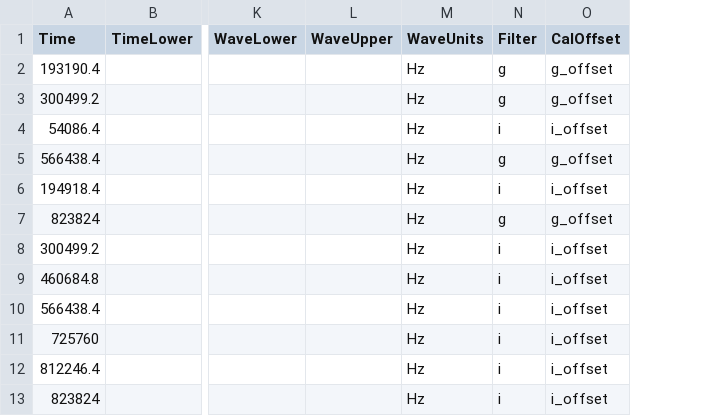
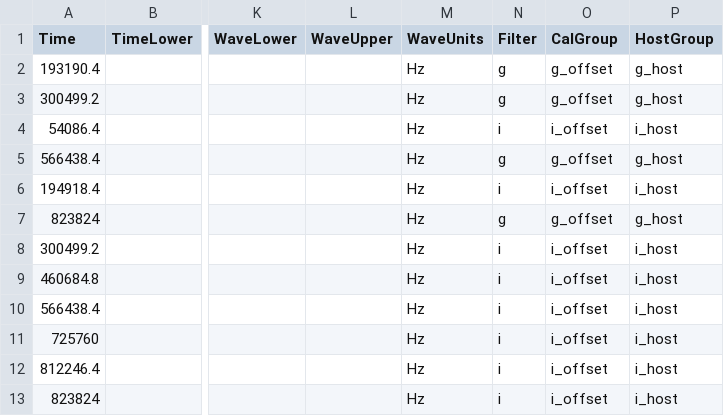
Before and after one commit to astrodyl/JetFit, a CSV file: jetfit/resources/new/171010A/171010A.csv, drawn as a sheet; only a part is shown, gaps mark what is left out; the diff names each change by its address in the sheet, - before the commit and + after, or states it on an @@ line.

Commit message:
Fix CalGroup CSV Headers

```diff
--- a/jetfit/resources/new/171010A/171010A.csv
+++ b/jetfit/resources/new/171010A/171010A.csv
+column P (HostGroup), rows 2-13: g_host | g_host | i_host | g_host | i_host | g_host | i_host | i_host | i_host | i_host | i_host | i_host
-O1: CalOffset
+O1: CalGroup
```
Also changed, not shown: jetfit/resources/new/210905A/210905A.csv, 1 other file.
